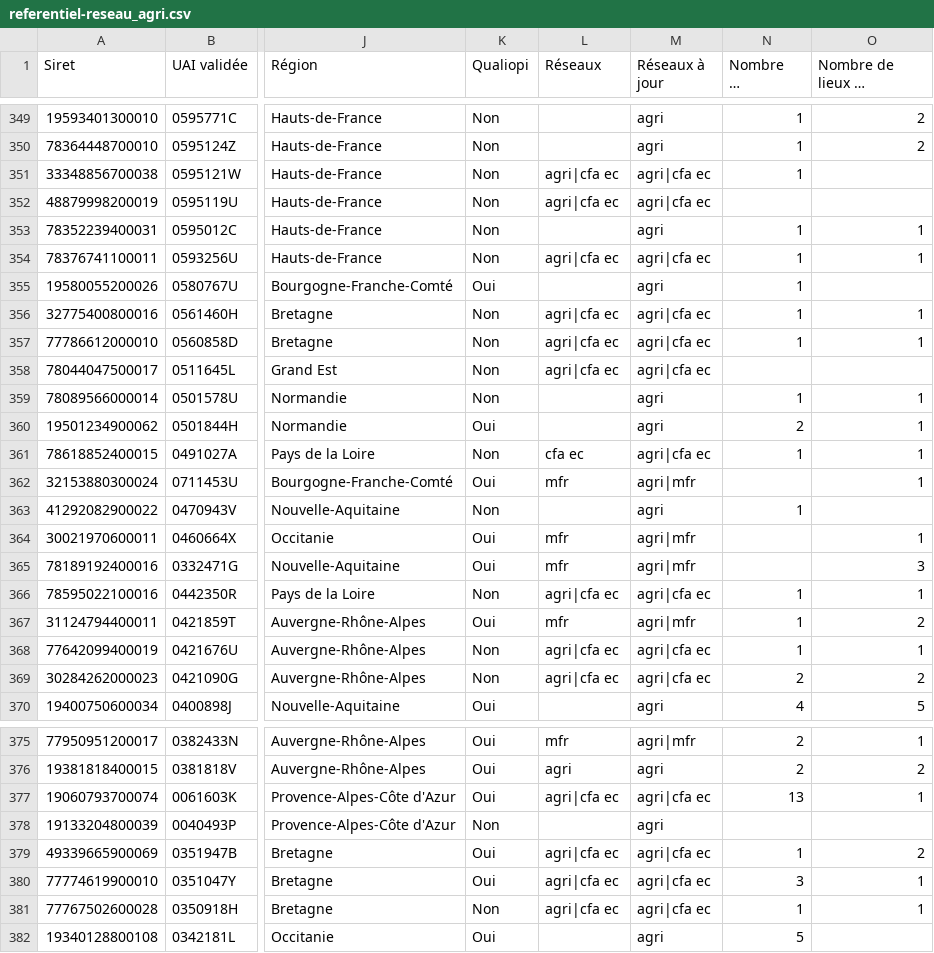
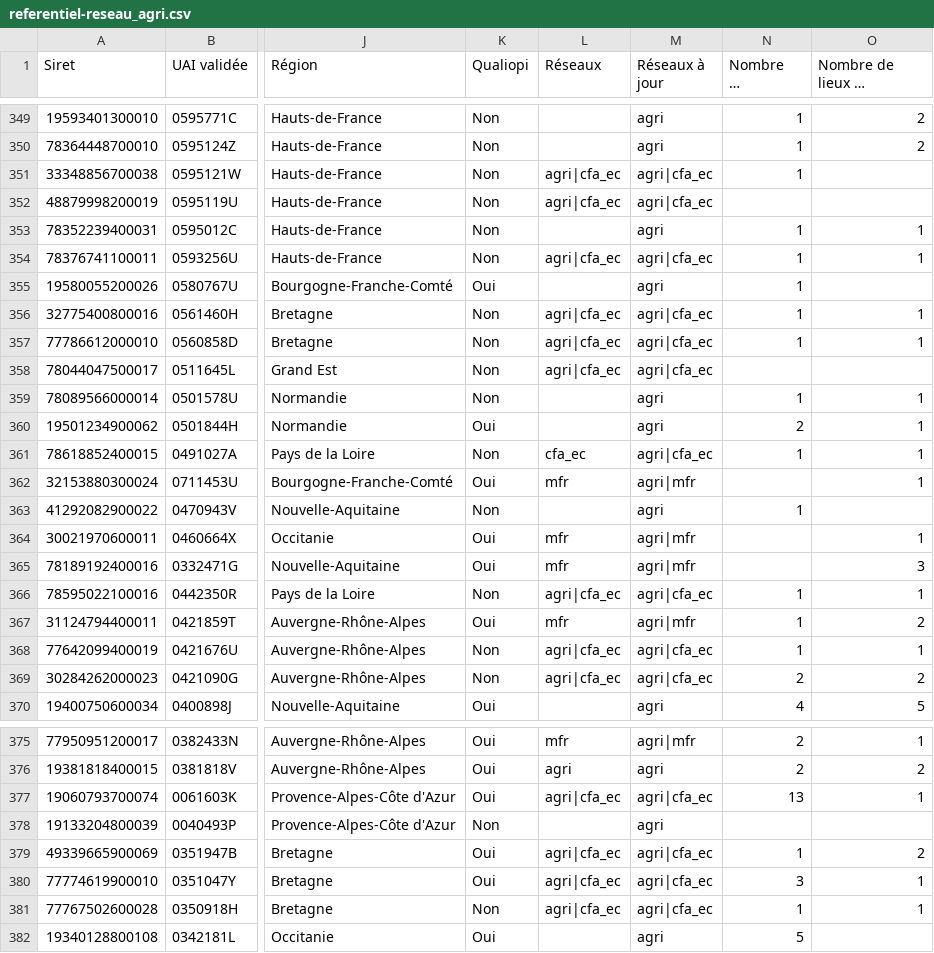
Before and after one commit to mission-apprentissage/flux-retour-cfas, a CSV file: server/src/jobs/hydrate/reseaux/assets/referentiel-reseau_agri.csv, drawn as a sheet; only a part is shown, gaps mark what is left out; long unchanged cells end in …; the diff covers the shown part only; the diff names each change by its address in the sheet, - before the commit and + after, or states it on an @@ line.

```diff
--- a/server/src/jobs/hydrate/reseaux/assets/referentiel-reseau_agri.csv
+++ b/server/src/jobs/hydrate/reseaux/assets/referentiel-reseau_agri.csv
-L351:L352 (Réseaux): agri|cfa ec
+L351:L352 (Réseaux): agri|cfa_ec
-M351:M352 (Réseaux à jour): agri|cfa ec
+M351:M352 (Réseaux à jour): agri|cfa_ec
-L354 (Réseaux): agri|cfa ec
+L354 (Réseaux): agri|cfa_ec
-M354 (Réseaux à jour): agri|cfa ec
+M354 (Réseaux à jour): agri|cfa_ec
-L356:L358 (Réseaux): agri|cfa ec
+L356:L358 (Réseaux): agri|cfa_ec
-M356:M358 (Réseaux à jour): agri|cfa ec
+M356:M358 (Réseaux à jour): agri|cfa_ec
-L361 (Réseaux): cfa ec
+L361 (Réseaux): cfa_ec
-M361 (Réseaux à jour): agri|cfa ec
+M361 (Réseaux à jour): agri|cfa_ec
-L366 (Réseaux): agri|cfa ec
+L366 (Réseaux): agri|cfa_ec
-M366 (Réseaux à jour): agri|cfa ec
+M366 (Réseaux à jour): agri|cfa_ec
-L368:L369 (Réseaux): agri|cfa ec
+L368:L369 (Réseaux): agri|cfa_ec
-M368:M369 (Réseaux à jour): agri|cfa ec
+M368:M369 (Réseaux à jour): agri|cfa_ec
-L377 (Réseaux): agri|cfa ec
+L377 (Réseaux): agri|cfa_ec
-M377 (Réseaux à jour): agri|cfa ec
+M377 (Réseaux à jour): agri|cfa_ec
-L379:L381 (Réseaux): agri|cfa ec
+L379:L381 (Réseaux): agri|cfa_ec
-M379:M381 (Réseaux à jour): agri|cfa ec
+M379:M381 (Réseaux à jour): agri|cfa_ec
```
Also changed, not shown: 122 edited cells elsewhere in this file, server/src/jobs/hydrate/reseaux/assets/referentiel-reseau-cr-normandie.csv.
